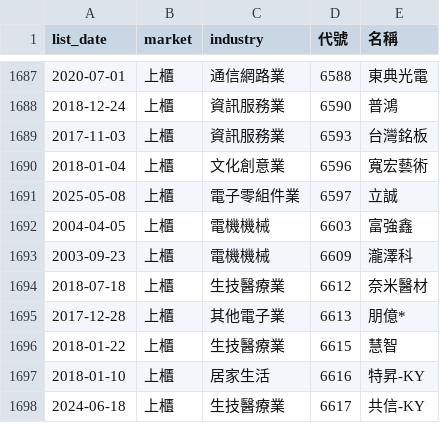
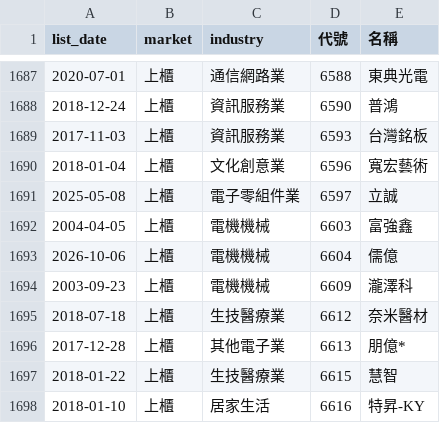
Before and after one commit to ckc216/lohas-stock, a CSV file: data/stock_ticker.csv, drawn as a sheet; only a part is shown, gaps mark what is left out; the shorter side is filled out with more unchanged rows; the diff names each change by its address in the sheet, - before the commit and + after, or states it on an @@ line.

```diff
--- a/data/stock_ticker.csv
+++ b/data/stock_ticker.csv
+row 1693: 2026-10-06 | 上櫃 | 電機機械 | 6604 | 儒億
```
